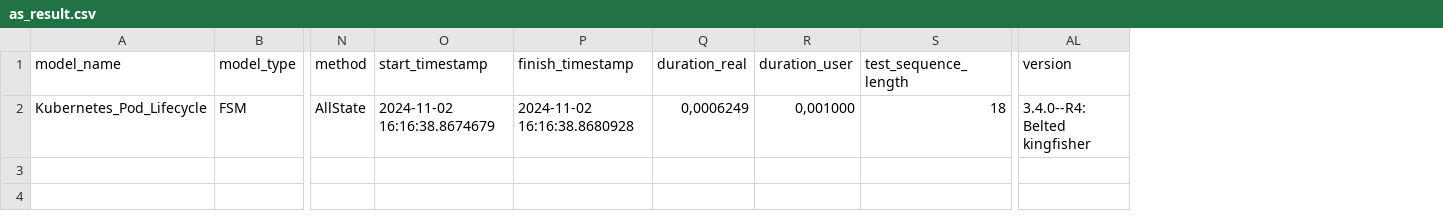
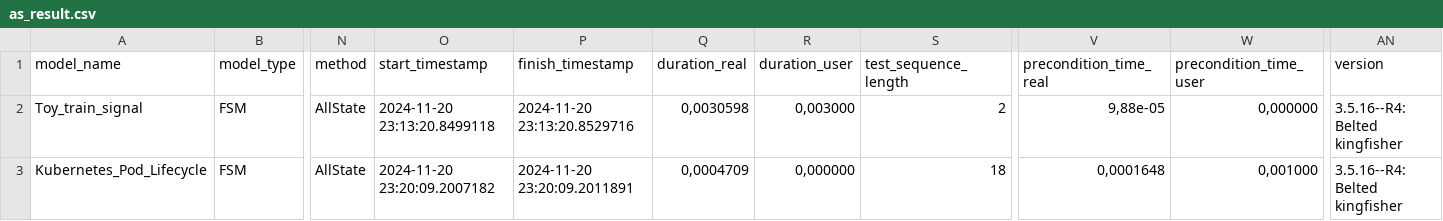
Before and after one commit to annasz11/kubernetes-mbt, a CSV file: test_summary/as_result.csv, drawn as a sheet; only a part is shown, gaps mark what is left out; addresses are those after the commit; rows hold the shown columns only; the diff names each change by its address in the sheet, - before the commit and + after, or states it on an @@ line.

```diff
--- a/test_summary/as_result.csv
+++ b/test_summary/as_result.csv
+column V (precondition_time_real), row 3: 0,0001648
+column W (precondition_time_user), row 3: 0,001000
+row 2: Toy_train_signal | FSM | AllState | 2024-11-20 23:13:20.8499118 | 2024-11-20 23:13:20.8529716 | 0,0030598 | 0,003000 | 2 | 9,88e-05 | 0,000000 | 3.5.16--R4: Belted kingfisher
-O3 (start_timestamp): 2024-11-02 16:16:38.8674679
+O3 (start_timestamp): 2024-11-20 23:20:09.2007182
-P3 (finish_timestamp): 2024-11-02 16:16:38.8680928
+P3 (finish_timestamp): 2024-11-20 23:20:09.2011891
-Q3 (duration_real): 0,0006249
+Q3 (duration_real): 0,0004709
-R3 (duration_user): 0,001000
+R3 (duration_user): 0,000000
-AN3 (version): 3.4.0--R4: Belted kingfisher
+AN3 (version): 3.5.16--R4: Belted kingfisher
```
Also changed, not shown: test_summary/tt_result.csv, 52 other files.
